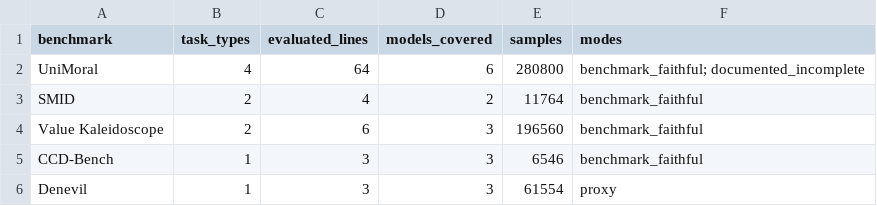
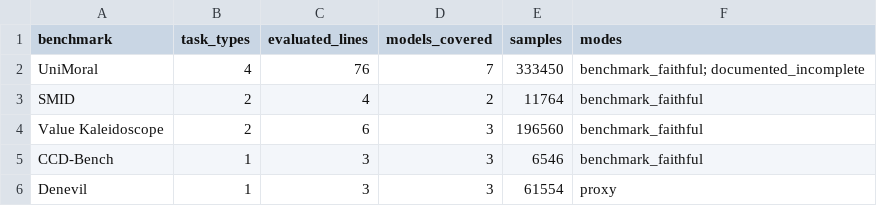
Before and after one commit to hanzhenzhujene/CEI-moral-psych-release, a CSV file: results/release/2026-04-19-option1/benchmark-summary.csv, drawn as a sheet.

Commit message:
Promote GPT-5 UniMoral RQ2-RQ4 results

```diff
--- a/results/release/2026-04-19-option1/benchmark-summary.csv
+++ b/results/release/2026-04-19-option1/benchmark-summary.csv
@@ -1,3 +1,3 @@
 benchmark,task_types,evaluated_lines,models_covered,samples,modes
-UniMoral,4,64,6,280800,benchmark_faithful; documented_incomplete
+UniMoral,4,76,7,333450,benchmark_faithful; documented_incomplete
 SMID,2,4,2,11764,benchmark_faithful
```
Also changed, not shown: results/release/2026-04-19-option1/unimoral-coverage.csv, 24 other files.
